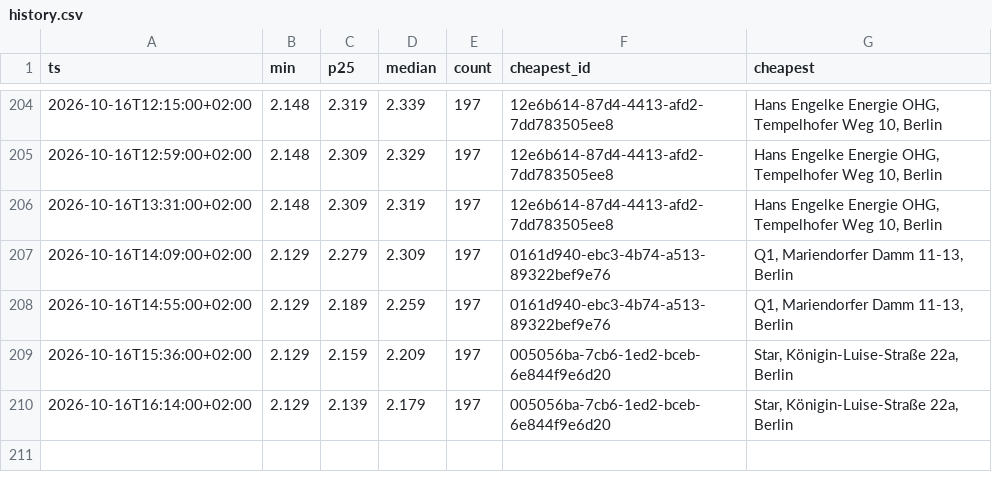
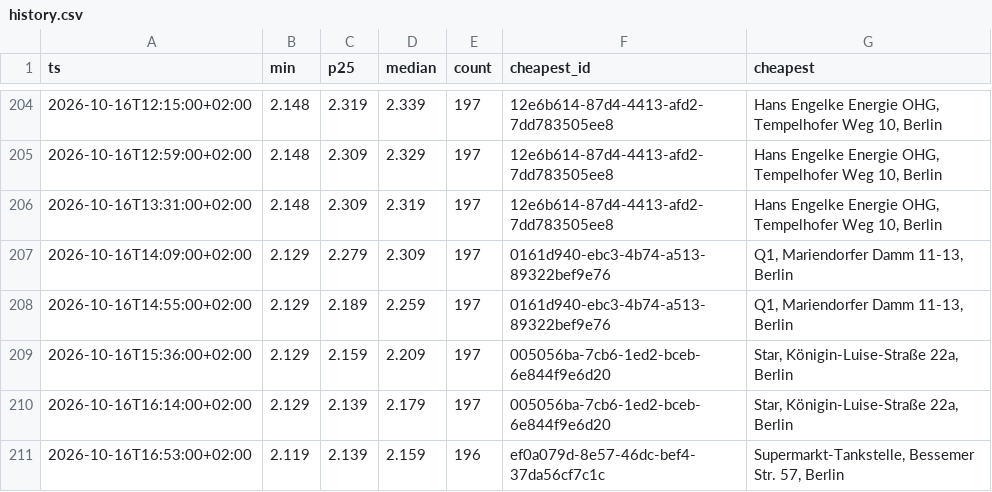
Before and after one commit to robin300992/spritpreis, a CSV file: docs/data/history.csv, drawn as a sheet; only a part is shown, gaps mark what is left out; the diff names each change by its address in the sheet, - before the commit and + after, or states it on an @@ line.

```diff
--- a/docs/data/history.csv
+++ b/docs/data/history.csv
+row 211: 2026-10-16T16:53:00+02:00 | 2.119 | 2.139 | 2.159 | 196 | ef0a079d-8e57-46dc-bef4-37da56cf7c1c | Supermarkt-Tankstelle, Bessemer Str. 57, Berlin
```
Also changed, not shown: 1 other file.
